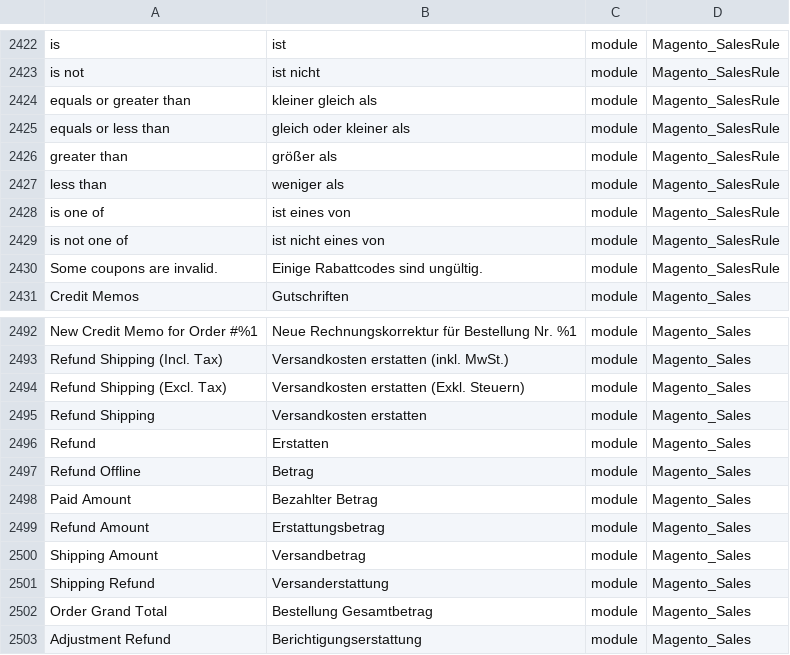
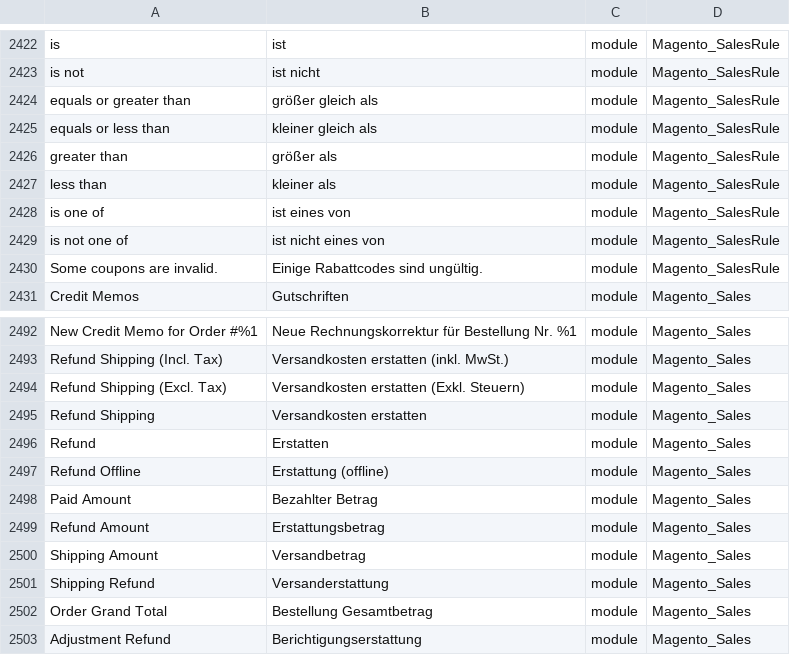
Before and after one commit to Magento2Translations/language_de_de, a CSV file: de_DE.csv, drawn as a sheet; only a part is shown, gaps mark what is left out; the diff covers the shown part only; the diff names each change by its address in the sheet, - before the commit and + after, or states it on an @@ line.

```diff
--- a/de_DE.csv
+++ b/de_DE.csv
-B2424: kleiner gleich als
+B2424: größer gleich als
-B2425: gleich oder kleiner als
+B2425: kleiner gleich als
-B2427: weniger als
+B2427: kleiner als
-B2497: Betrag
+B2497: Erstattung (offline)
```
Also changed, not shown: 11 added rows and 4 edited cells elsewhere in this file, 1 other file.
